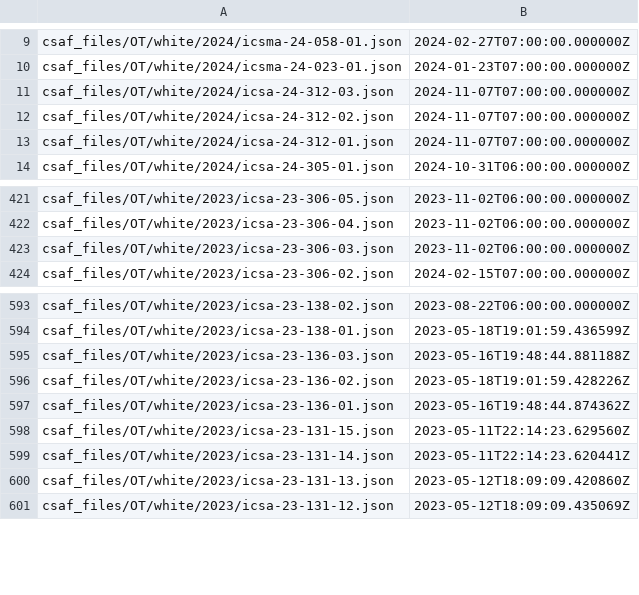
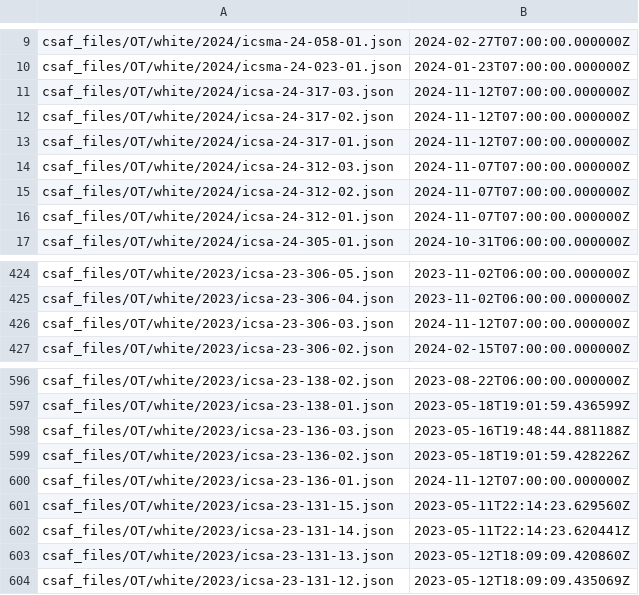
Before and after one commit to tzellers-cisa/CSAF, a CSV file: csaf_files/OT/white/changes.csv, drawn as a sheet; only a part is shown, gaps mark what is left out.

Commit message:
Nov 12 CSAF Publications

```diff
--- a/csaf_files/OT/white/changes.csv
+++ b/csaf_files/OT/white/changes.csv
@@ -10,2 +10,5 @@ csaf_files/OT/white/2024/icsma-24-058-01.json,2024-02-27T07:00:00.000000Z
 csaf_files/OT/white/2024/icsma-24-023-01.json,2024-01-23T07:00:00.000000Z
+csaf_files/OT/white/2024/icsa-24-317-03.json,2024-11-12T07:00:00.000000Z
+csaf_files/OT/white/2024/icsa-24-317-02.json,2024-11-12T07:00:00.000000Z
+csaf_files/OT/white/2024/icsa-24-317-01.json,2024-11-12T07:00:00.000000Z
 csaf_files/OT/white/2024/icsa-24-312-03.json,2024-11-07T07:00:00.000000Z
@@ -422,3 +425,3 @@ csaf_files/OT/white/2023/icsa-23-306-05.json,2023-11-02T06:00:00.000000Z
 csaf_files/OT/white/2023/icsa-23-306-04.json,2023-11-02T06:00:00.000000Z
-csaf_files/OT/white/2023/icsa-23-306-03.json,2023-11-02T06:00:00.000000Z
+csaf_files/OT/white/2023/icsa-23-306-03.json,2024-11-12T07:00:00.000000Z
 csaf_files/OT/white/2023/icsa-23-306-02.json,2024-02-15T07:00:00.000000Z
@@ -596,3 +599,3 @@ csaf_files/OT/white/2023/icsa-23-136-03.json,2023-05-16T19:48:44.881188Z
 csaf_files/OT/white/2023/icsa-23-136-02.json,2023-05-18T19:01:59.428226Z
-csaf_files/OT/white/2023/icsa-23-136-01.json,2023-05-16T19:48:44.874362Z
+csaf_files/OT/white/2023/icsa-23-136-01.json,2024-11-12T07:00:00.000000Z
 csaf_files/OT/white/2023/icsa-23-131-15.json,2023-05-11T22:14:23.629560Z
```
Also changed, not shown: 21 other files.
